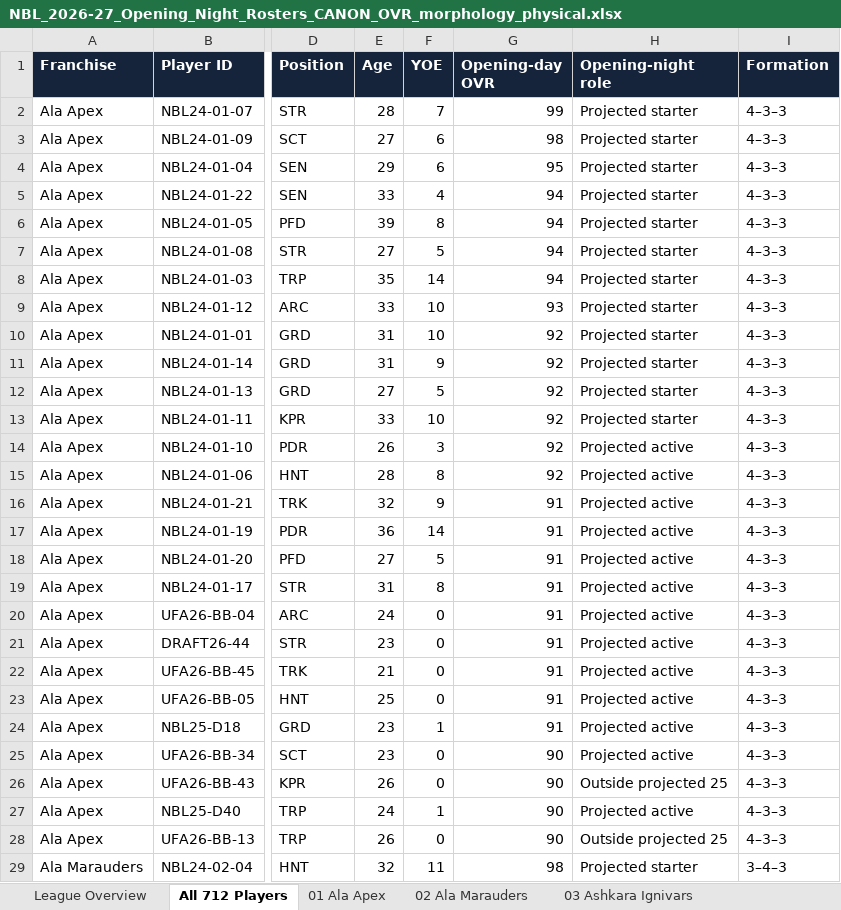
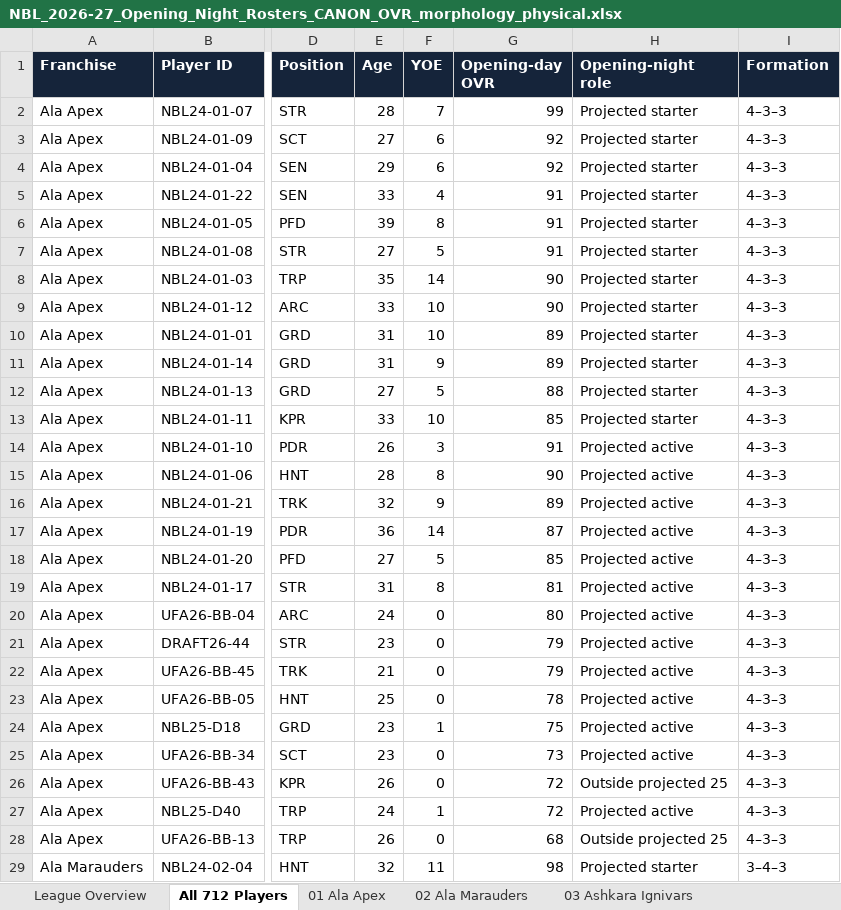
Before and after one commit to drelenj/beastball_simulator, an Excel workbook: audit/arcade/morphology/NBL_2026-27_Opening_Night_Rosters_CANON_OVR_morphology_physical.xlsx, sheet All 712 Players, drawn as a sheet; only a part is shown, gaps mark what is left out; values as stored, in another font and other column widths than the file's, no borders; the diff covers the shown part only; the diff names each change by its address in the sheet, - before the commit and + after, or states it on an @@ line.

```diff
--- a/audit/arcade/morphology/NBL_2026-27_Opening_Night_Rosters_CANON_OVR_morphology_physical.xlsx (sheet All 712 Players)
+++ b/audit/arcade/morphology/NBL_2026-27_Opening_Night_Rosters_CANON_OVR_morphology_physical.xlsx (sheet All 712 Players)
-G3 (Opening-day OVR): 98
+G3 (Opening-day OVR): 92
-G4 (Opening-day OVR): 95
+G4 (Opening-day OVR): 92
-G5:G7 (Opening-day OVR): 94
+G5:G7 (Opening-day OVR): 91
-G8 (Opening-day OVR): 94
+G8 (Opening-day OVR): 90
-G9 (Opening-day OVR): 93
+G9 (Opening-day OVR): 90
-G10:G11 (Opening-day OVR): 92
+G10:G11 (Opening-day OVR): 89
-G12 (Opening-day OVR): 92
+G12 (Opening-day OVR): 88
-G13 (Opening-day OVR): 92
+G13 (Opening-day OVR): 85
-G14 (Opening-day OVR): 92
+G14 (Opening-day OVR): 91
-G15 (Opening-day OVR): 92
+G15 (Opening-day OVR): 90
-G16 (Opening-day OVR): 91
+G16 (Opening-day OVR): 89
-G17 (Opening-day OVR): 91
+G17 (Opening-day OVR): 87
-G18 (Opening-day OVR): 91
+G18 (Opening-day OVR): 85
-G19 (Opening-day OVR): 91
+G19 (Opening-day OVR): 81
-G20 (Opening-day OVR): 91
+G20 (Opening-day OVR): 80
-G21:G22 (Opening-day OVR): 91
+G21:G22 (Opening-day OVR): 79
-G23 (Opening-day OVR): 91
+G23 (Opening-day OVR): 78
-G24 (Opening-day OVR): 91
+G24 (Opening-day OVR): 75
-G25 (Opening-day OVR): 90
+G25 (Opening-day OVR): 73
-G26:G27 (Opening-day OVR): 90
+G26:G27 (Opening-day OVR): 72
-G28 (Opening-day OVR): 90
+G28 (Opening-day OVR): 68
```
Also changed, not shown: 657 edited cells elsewhere in this sheet, sheet Physical Audit, sheet Roster Changes, sheet 14 Kasuf Bloodravens, 2 other files.
